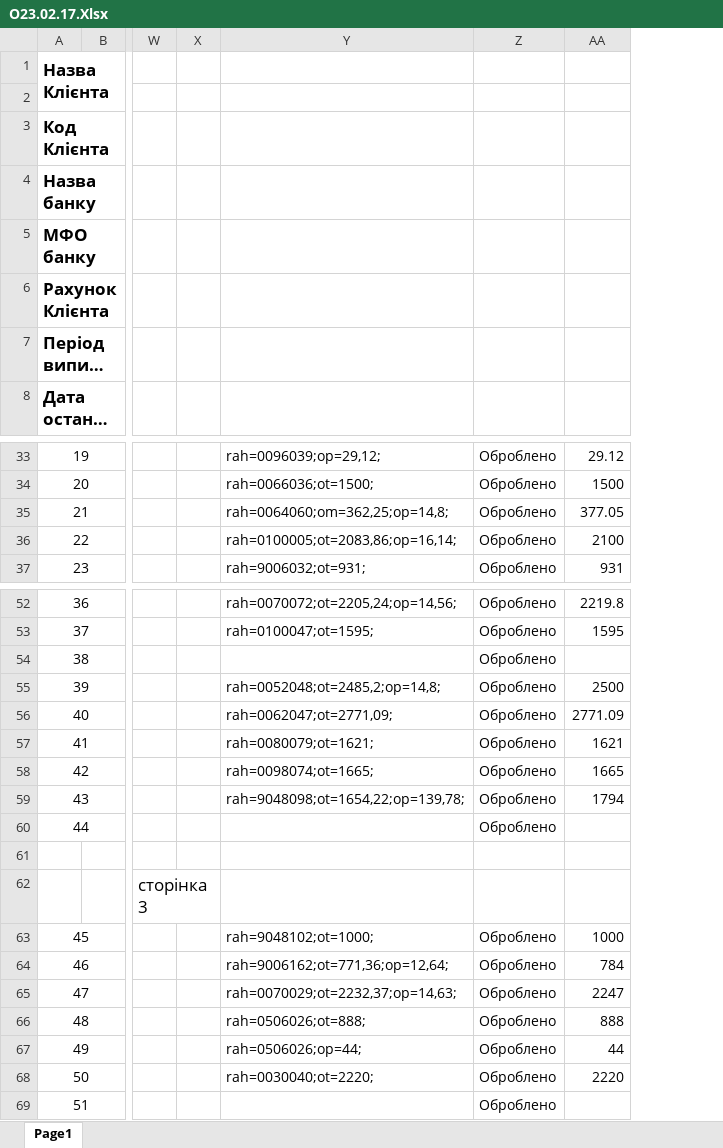
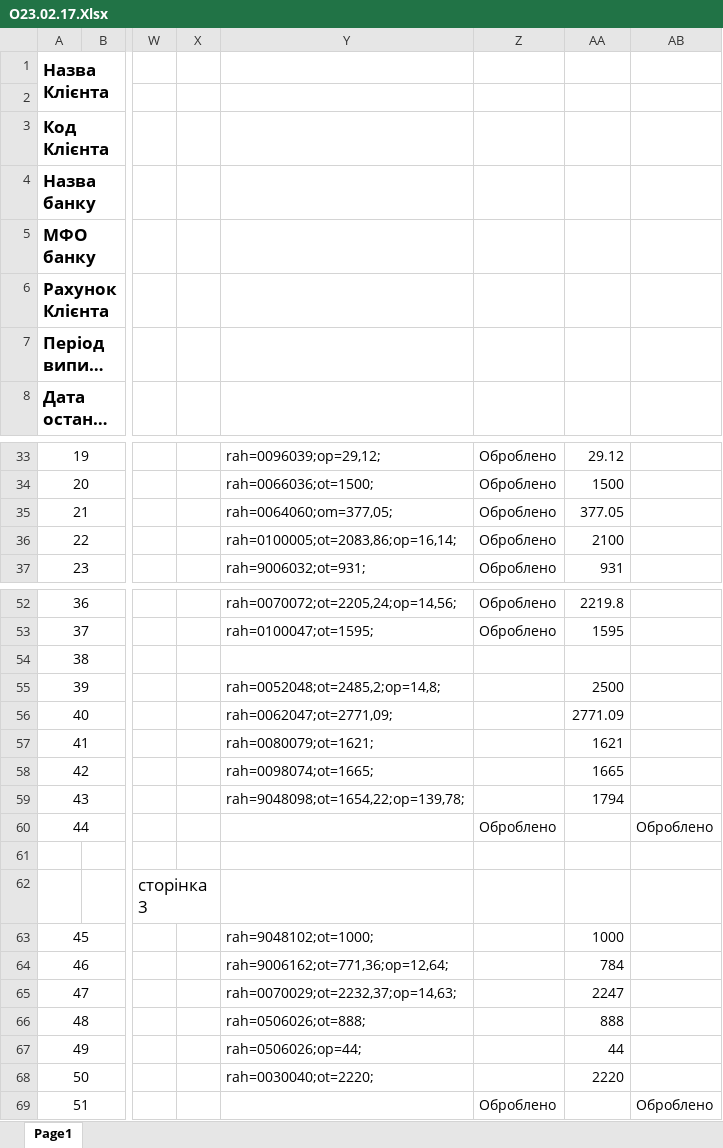
Before and after one commit to Anatoliy111/dolg, an Excel workbook: 1/О23.02.17.Xlsx, sheet Page1, drawn as a sheet; only a part is shown, gaps mark what is left out; long unchanged cells end in …; values as stored, in another font and other column widths than the file's, no borders; charts and pictures not drawn; the diff covers the shown part only; the diff names each change by its address in the sheet, - before the commit and + after, or states it on an @@ line.

```diff
--- a/1/О23.02.17.Xlsx (sheet Page1)
+++ b/1/О23.02.17.Xlsx (sheet Page1)
+column AB, rows 60-69: Оброблено |  |  |  |  |  |  |  |  | Оброблено
-Y35: rah=0064060;om=362,25;op=14,8;
+Y35: rah=0064060;om=377,05;
-Z54:Z59: Оброблено
+Z54:Z59: (empty)
-Z63:Z68: Оброблено
+Z63:Z68: (empty)
```
Also changed, not shown: 1 edited cell elsewhere in this sheet, 1/О23.02.13.Xlsx, 6 other files.
